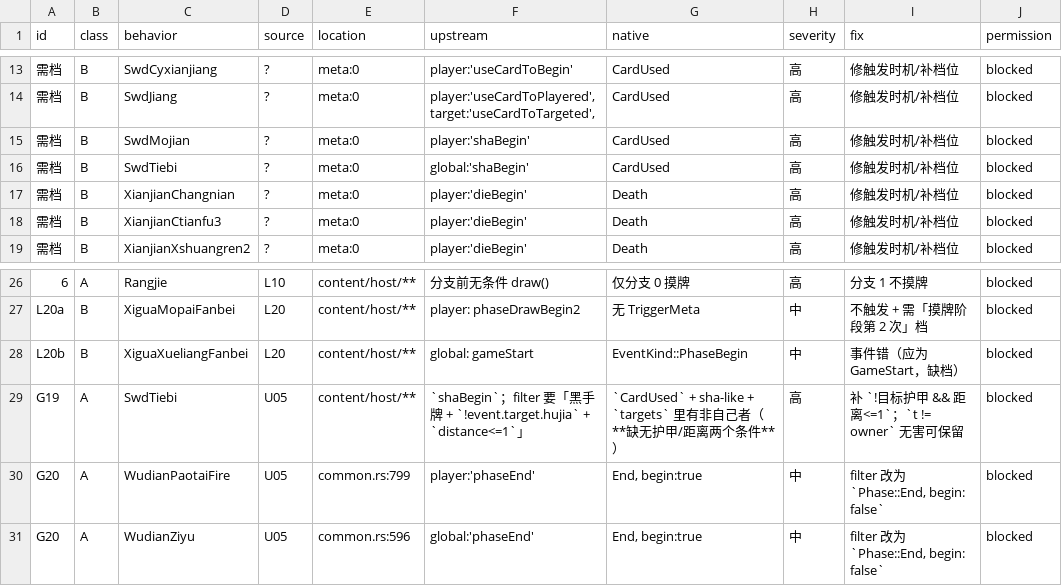
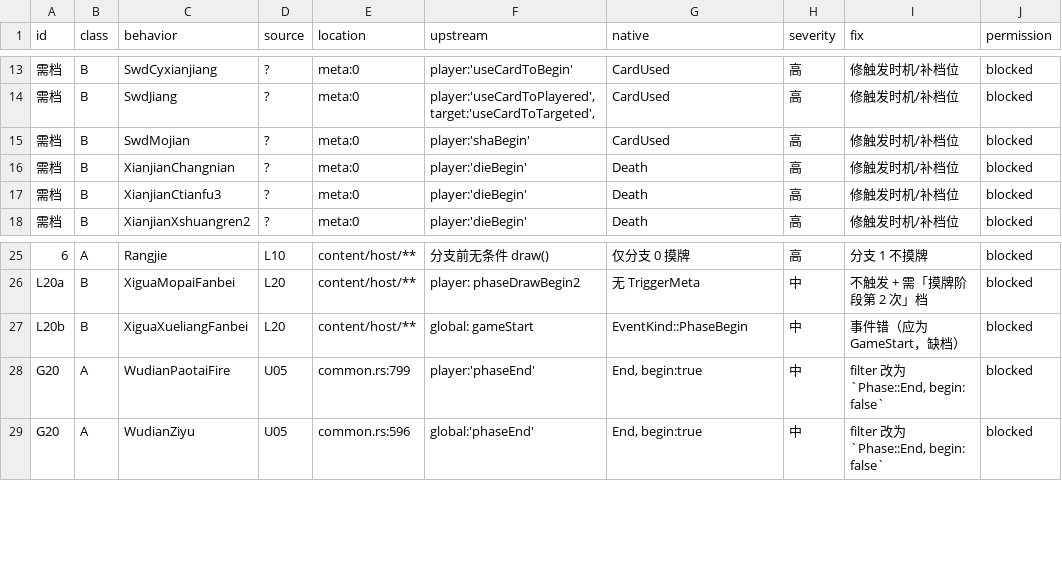
Before and after one commit to RuyimgByCN/RuyimgByCN-noname-ruyimg-modified, a TSV file: docs/operations/evidence/2026-10-19-defect-ledger/ledger.tsv, drawn as a sheet; only a part is shown, gaps mark what is left out; the diff names each change by its address in the sheet, - before the commit and + after, or states it on an @@ line.

Commit message:
fix(ledger): 撤回 SwdTiebi 重写——filter 条件其实都在(我只读了5行)，两行均移出(40→39)
- filtering/swd.rs 完整臂含 hujia==0 与 seat_distance<=1(写在 any() 闭包里)。
- g1_shahai_swd/tiebi.rs 断言『护甲抵1伤』『护甲已消耗』⇒ 触发与效果都成立。
- G19(缺条件)前提错；需档(shaBegin vs CardUsed)与 SwdDunxing 同类 ⇒ 两行移出。
- NON_DEFECT_VERIFIED 注册 SwdTiebi；MANUAL 行也按该表过滤。
- 台账 39(A16/B23)，需档 15→14；第30次更正: 差的是把闭包读完。
- 自检：preflight 通过、links=0、全量 1538/0。

```diff
--- a/docs/operations/evidence/2026-10-19-defect-ledger/ledger.tsv
+++ b/docs/operations/evidence/2026-10-19-defect-ledger/ledger.tsv
-row 16: 需档 | B | SwdTiebi | ? | meta:0 | global:'shaBegin' | CardUsed | 高 | 修触发时机/补档位 | blocked
-row 29: G19 | A | SwdTiebi | U05 | content/host/** | `shaBegin`；filter 要「黑手牌 + `!event.target.hujia` + `distance<=1`」 | `CardUsed` + sha-like + `targets` 里有非自己者（**缺无护甲/距离两个条件**） | 高 | 补 `!目标护甲 && 距离<=1`；`t != owner` 无害可保留 | blocked
```
Also changed, not shown: 6 other files.
